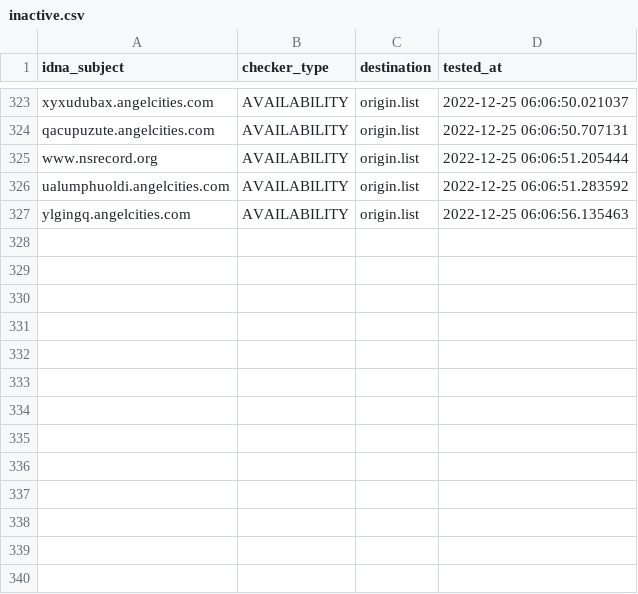
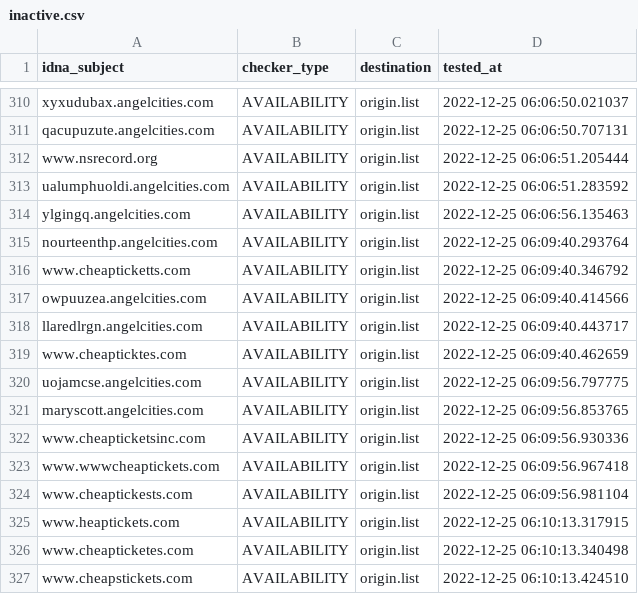
Before and after one commit to dead-hosts/add.Risk_git_FadeMind, a CSV file: .pyfunceble/inactive.csv, drawn as a sheet; only a part is shown, gaps mark what is left out; the diff covers the shown part only.

```diff
--- a/.pyfunceble/inactive.csv
+++ b/.pyfunceble/inactive.csv
@@ -327 +314,14 @@ ualumphuoldi.angelcities.com,AVAILABILITY,origin.list,2022-12-25 06:06:51.283592
 ylgingq.angelcities.com,AVAILABILITY,origin.list,2022-12-25 06:06:56.135463
+nourteenthp.angelcities.com,AVAILABILITY,origin.list,2022-12-25 06:09:40.293764
+www.cheapticketts.com,AVAILABILITY,origin.list,2022-12-25 06:09:40.346792
+owpuuzea.angelcities.com,AVAILABILITY,origin.list,2022-12-25 06:09:40.414566
+llaredlrgn.angelcities.com,AVAILABILITY,origin.list,2022-12-25 06:09:40.443717
+www.cheapticktes.com,AVAILABILITY,origin.list,2022-12-25 06:09:40.462659
+uojamcse.angelcities.com,AVAILABILITY,origin.list,2022-12-25 06:09:56.797775
+maryscott.angelcities.com,AVAILABILITY,origin.list,2022-12-25 06:09:56.853765
+www.cheapticketsinc.com,AVAILABILITY,origin.list,2022-12-25 06:09:56.930336
+www.wwwcheaptickets.com,AVAILABILITY,origin.list,2022-12-25 06:09:56.967418
+www.cheaptickests.com,AVAILABILITY,origin.list,2022-12-25 06:09:56.981104
+www.heaptickets.com,AVAILABILITY,origin.list,2022-12-25 06:10:13.317915
+www.cheapticketes.com,AVAILABILITY,origin.list,2022-12-25 06:10:13.340498
+www.cheapstickets.com,AVAILABILITY,origin.list,2022-12-25 06:10:13.424510
```
Also changed, not shown: 13 removed rows elsewhere in this file, 13 other files.
